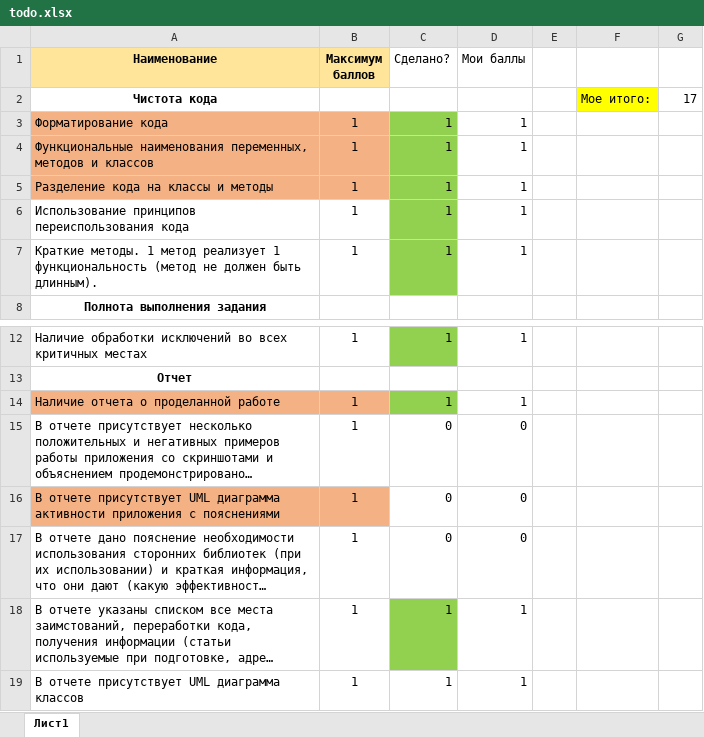
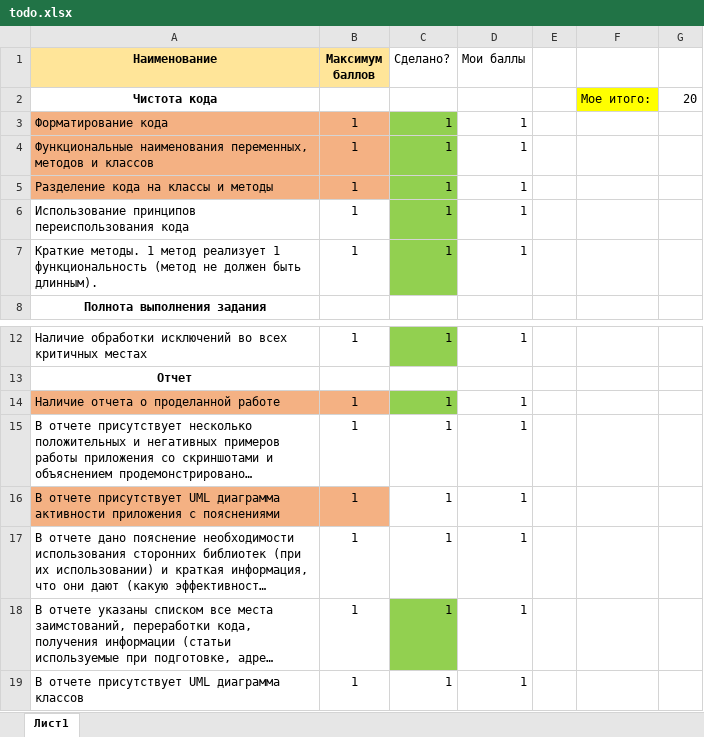
Before and after one commit to mihailovily/Java-password-manager, an Excel workbook: app/docs/todo.xlsx, sheet Лист1, drawn as a sheet; only a part is shown, gaps mark what is left out; long unchanged cells end in …; values as stored, in another font and other column widths than the file's, no borders; conditional formats not drawn; the diff names each change by its address in the sheet, - before the commit and + after, or states it on an @@ line.

Commit message:
табличка готовности

```diff
--- a/app/docs/todo.xlsx (sheet Лист1)
+++ b/app/docs/todo.xlsx (sheet Лист1)
-G2: 17
+G2: 20
-C15:C17 (Сделано?): 0
+C15:C17 (Сделано?): 1
-D15:D17 (Мои баллы): 0
+D15:D17 (Мои баллы): 1
```
